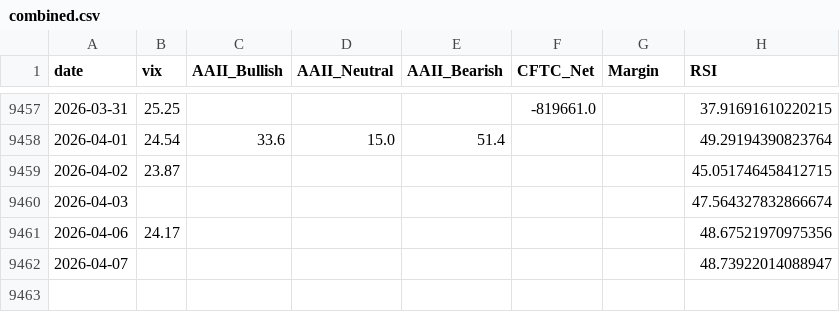
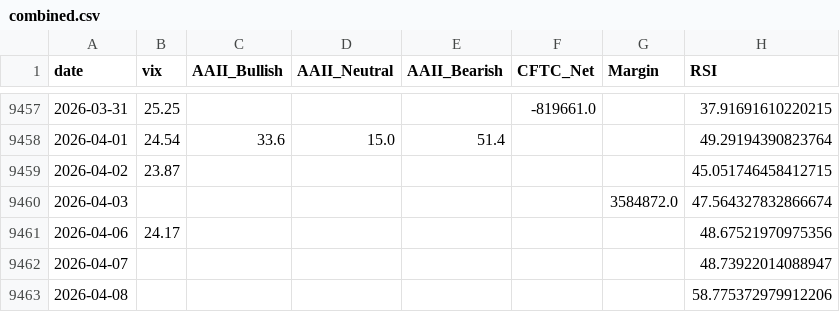
Before and after one commit to yasunogithub/market-reminder, a CSV file: data/combined.csv, drawn as a sheet; only a part is shown, gaps mark what is left out.

```diff
--- a/data/combined.csv
+++ b/data/combined.csv
@@ -9459,4 +9459,5 @@
 2026-04-02,23.87,,,,,,45.051746458412715
-2026-04-03,,,,,,,47.564327832866674
+2026-04-03,,,,,,3584872.0,47.564327832866674
 2026-04-06,24.17,,,,,,48.67521970975356
 2026-04-07,,,,,,,48.73922014088947
+2026-04-08,,,,,,,58.775372979912206
```
Also changed, not shown: data/NIKKEI_OFFICIAL_rsi.csv, data/margin_jpx.csv, 3 other files.
